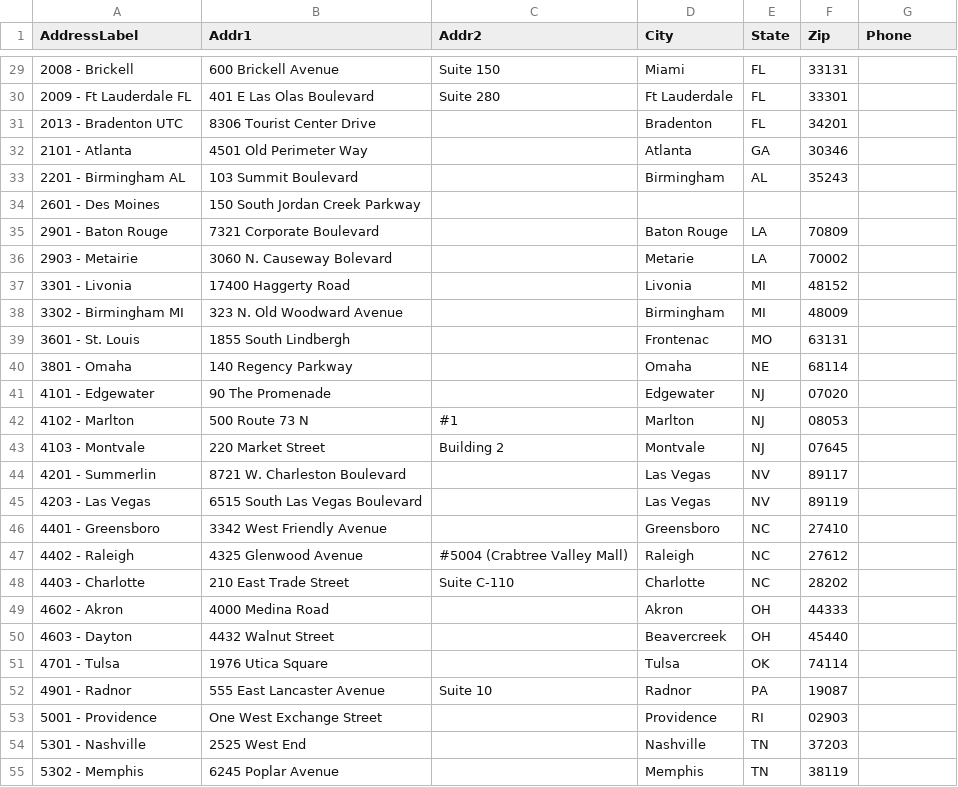
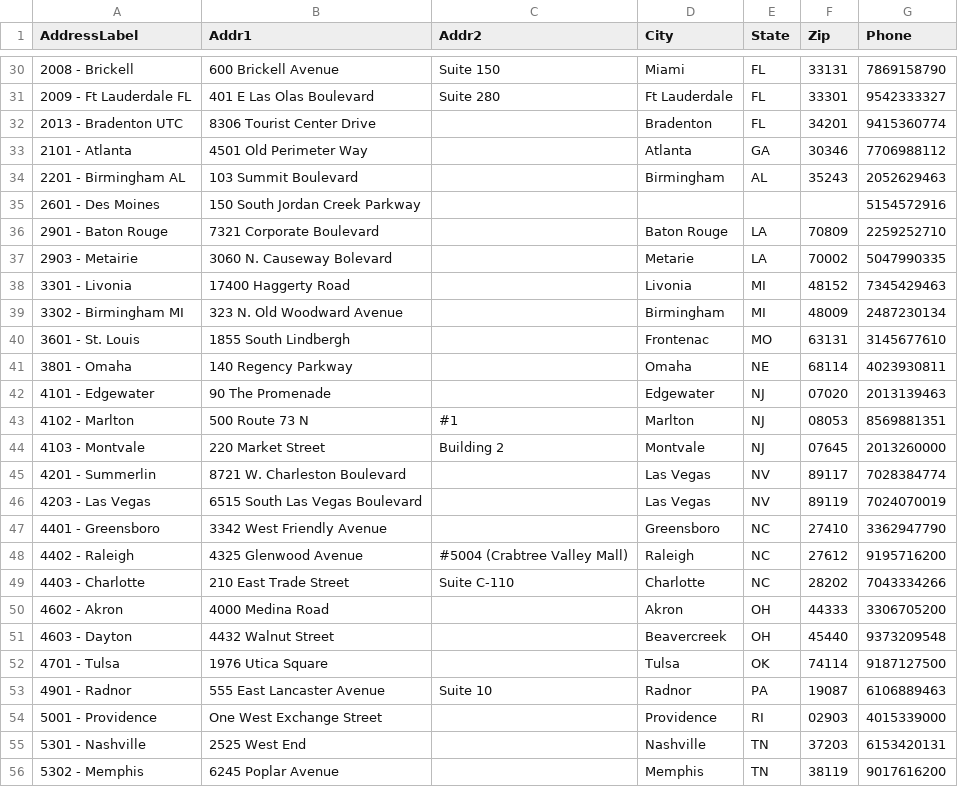
Before and after one commit to TemplateSourceData/Flemings, a CSV file: Flemings Directory.csv, drawn as a sheet; only a part is shown, gaps mark what is left out; addresses are those after the commit; the diff covers the shown part only; the diff names each change by its address in the sheet, - before the commit and + after, or states it on an @@ line.

Commit message:
Update Flemings Directory with phone numbers
Added phone numbers to existing entries and included a new entry for Roseville.

```diff
--- a/Flemings Directory.csv
+++ b/Flemings Directory.csv
-G30 (Phone): (empty)
+G30 (Phone): 7869158790
-G31 (Phone): (empty)
+G31 (Phone): 9542333327
-G32 (Phone): (empty)
+G32 (Phone): 9415360774
-G33 (Phone): (empty)
+G33 (Phone): 7706988112
-G34 (Phone): (empty)
+G34 (Phone): 2052629463
-G35 (Phone): (empty)
+G35 (Phone): 5154572916
-G36 (Phone): (empty)
+G36 (Phone): 2259252710
-G37 (Phone): (empty)
+G37 (Phone): 5047990335
-G38 (Phone): (empty)
+G38 (Phone): 7345429463
-G39 (Phone): (empty)
+G39 (Phone): 2487230134
-G40 (Phone): (empty)
+G40 (Phone): 3145677610
-G41 (Phone): (empty)
+G41 (Phone): 4023930811
-G42 (Phone): (empty)
+G42 (Phone): 2013139463
-G43 (Phone): (empty)
+G43 (Phone): 8569881351
-G44 (Phone): (empty)
+G44 (Phone): 2013260000
-G45 (Phone): (empty)
+G45 (Phone): 7028384774
-G46 (Phone): (empty)
+G46 (Phone): 7024070019
-G47 (Phone): (empty)
+G47 (Phone): 3362947790
-G48 (Phone): (empty)
+G48 (Phone): 9195716200
-G49 (Phone): (empty)
+G49 (Phone): 7043334266
-G50 (Phone): (empty)
+G50 (Phone): 3306705200
-G51 (Phone): (empty)
+G51 (Phone): 9373209548
-G52 (Phone): (empty)
+G52 (Phone): 9187127500
-G53 (Phone): (empty)
+G53 (Phone): 6106889463
-G54 (Phone): (empty)
+G54 (Phone): 4015339000
-G55 (Phone): (empty)
+G55 (Phone): 6153420131
-G56 (Phone): (empty)
+G56 (Phone): 9017616200
```
Also changed, not shown: 1 added row and 36 edited cells elsewhere in this file.
